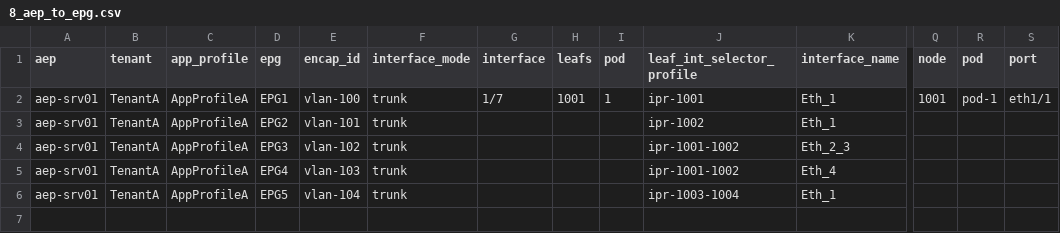
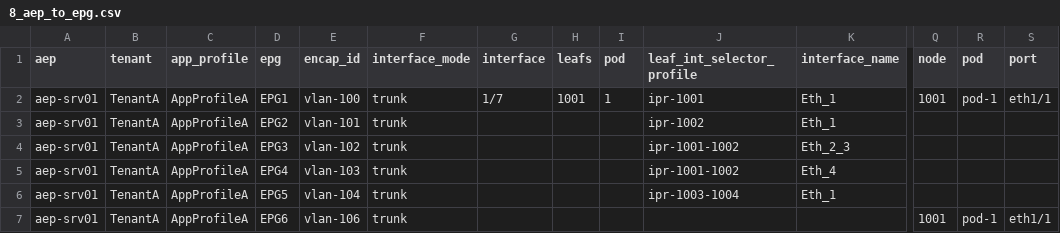
Before and after one commit to singhbk4/ACI-Ansible, a CSV file: 8_aep_to_epg.csv, drawn as a sheet; only a part is shown, gaps mark what is left out; rows hold the shown columns only; the diff names each change by its address in the sheet, - before the commit and + after, or states it on an @@ line.

Commit message:
update

```diff
--- a/8_aep_to_epg.csv
+++ b/8_aep_to_epg.csv
+row 7: aep-srv01 | TenantA | AppProfileA | EPG6 | vlan-106 | trunk |  |  |  |  |  | 1001 | pod-1 | eth1/1
```
